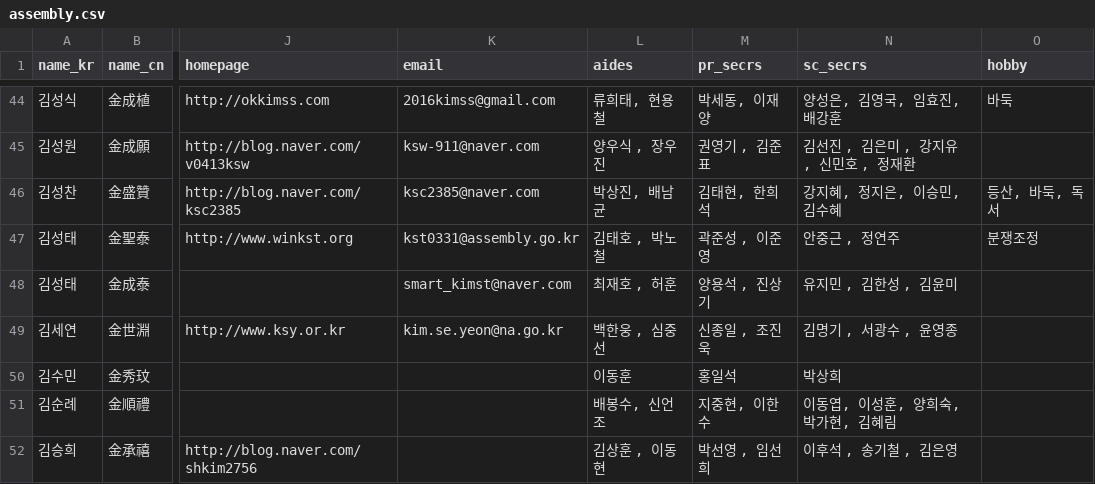
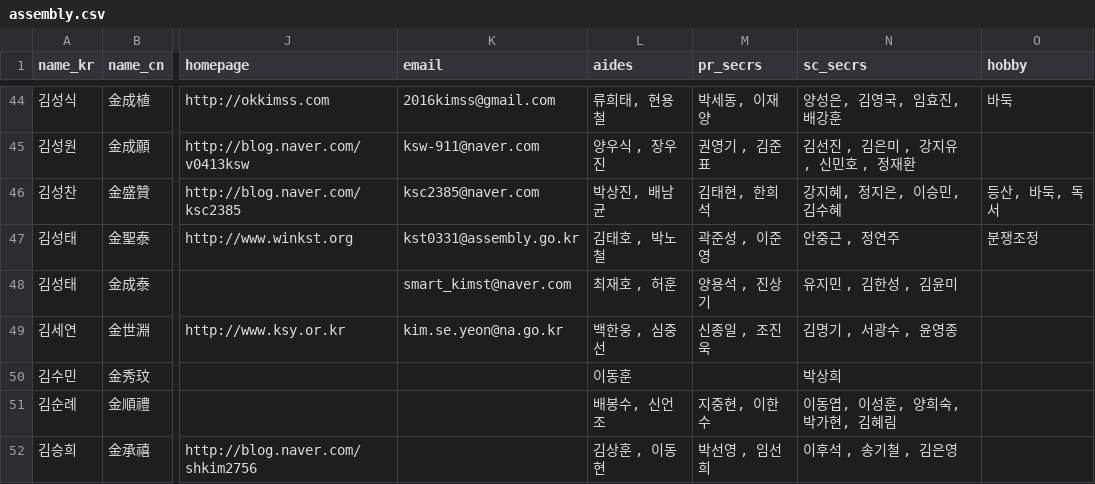
Before and after one commit to teampopong/data-assembly, a CSV file: assembly.csv, drawn as a sheet; only a part is shown, gaps mark what is left out; the diff names each change by its address in the sheet, - before the commit and + after, or states it on an @@ line.

```diff
--- a/assembly.csv
+++ b/assembly.csv
-M50 (pr_secrs): 홍일석
+M50 (pr_secrs): (empty)
```
Also changed, not shown: 1 other file.
